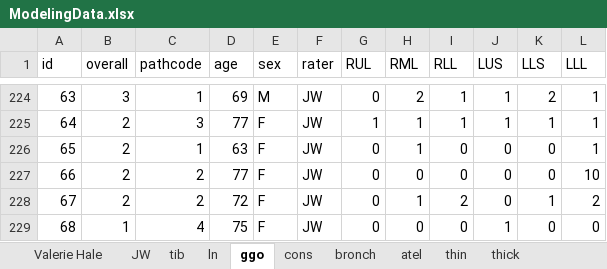
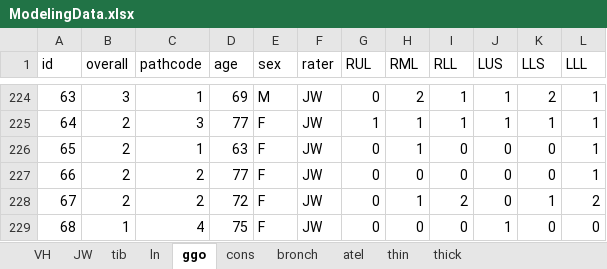
Before and after one commit to ebosko/Journal, an Excel workbook: DataProcessed/ModelingData.xlsx, sheet ggo, drawn as a sheet; only a part is shown, gaps mark what is left out; values as stored, in another font and other column widths than the file's, no borders; conditional formats not drawn; the diff names each change by its address in the sheet, - before the commit and + after, or states it on an @@ line.

```diff
--- a/DataProcessed/ModelingData.xlsx (sheet ggo)
+++ b/DataProcessed/ModelingData.xlsx (sheet ggo)
-sheet tab: Valerie Hale
+sheet tab: VH
-L227 (LLL): 10
+L227 (LLL): 1
```
Also changed, not shown: sheet thick, sheet ln, sheet thin.
